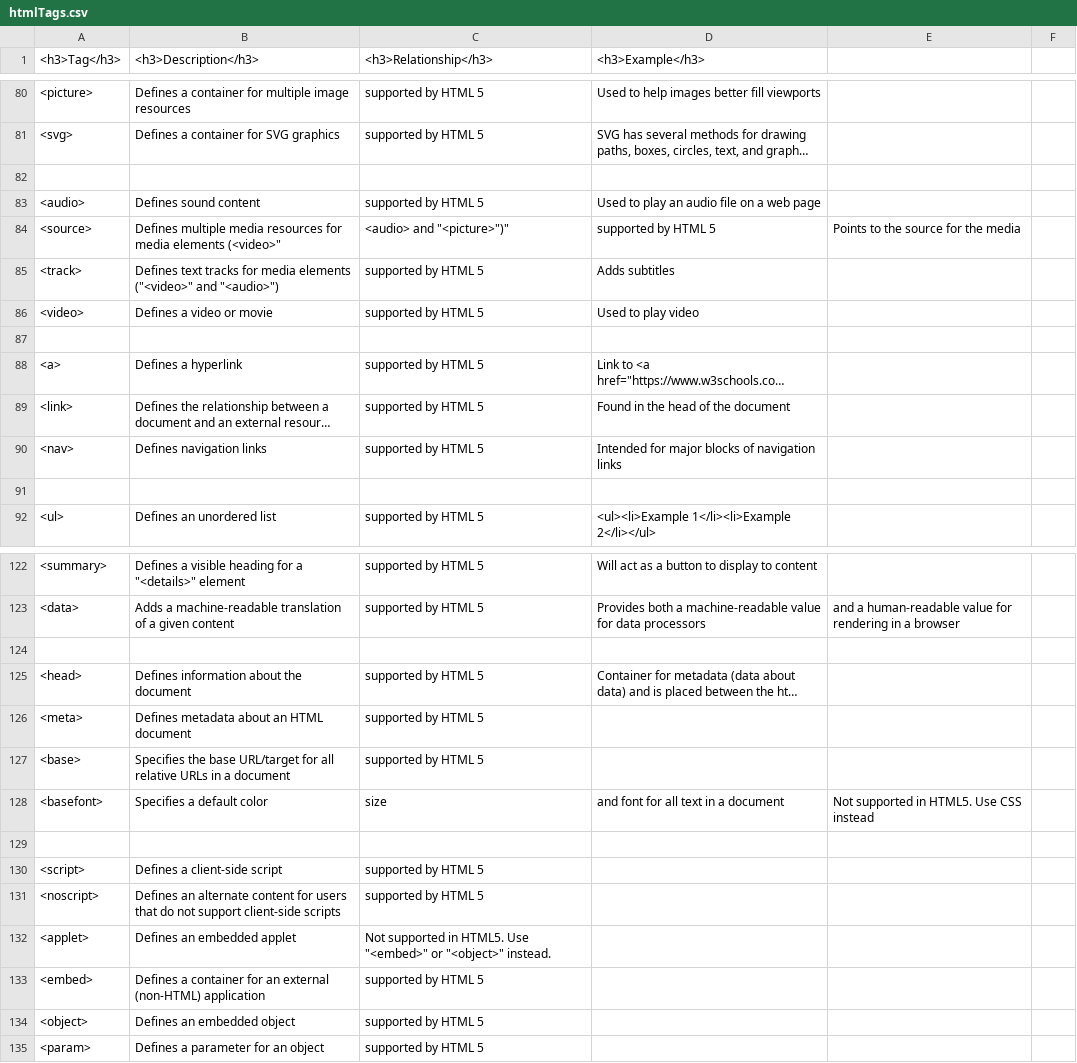
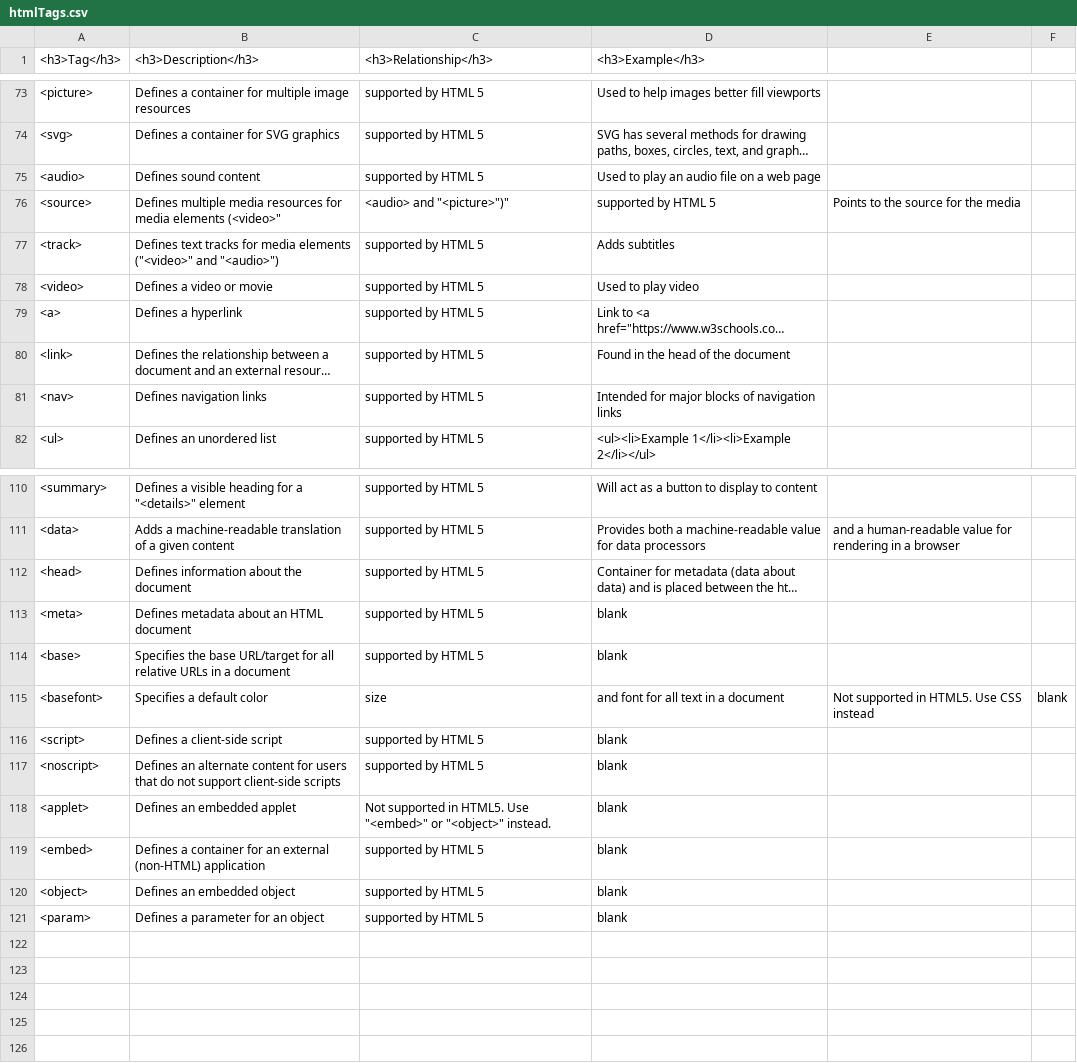
Before and after one commit to adambaughn/web215, a CSV file: text/htmlTags.csv, drawn as a sheet; only a part is shown, gaps mark what is left out; long unchanged cells end in …; removed rows and columns are numbered as before the commit, all else as after; the diff covers the shown part only; the diff names each change by its address in the sheet, - before the commit and + after, or states it on an @@ line.

Commit message:
Update htmlTags.csv

```diff
--- a/text/htmlTags.csv
+++ b/text/htmlTags.csv
-row 82: (empty)
-row 87: (empty)
-row 91: (empty)
-row 124: (empty)
-D113:D114 (<h3>Example</h3>): (empty)
+D113:D114 (<h3>Example</h3>): blank
-F115: (empty)
+F115: blank
-row 129: (empty)
-D116:D121 (<h3>Example</h3>): (empty)
+D116:D121 (<h3>Example</h3>): blank
```
Also changed, not shown: 9 removed rows elsewhere in this file.
